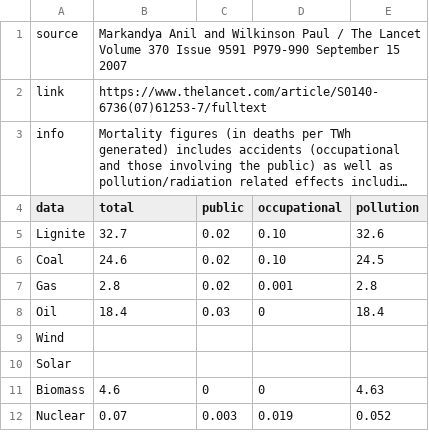
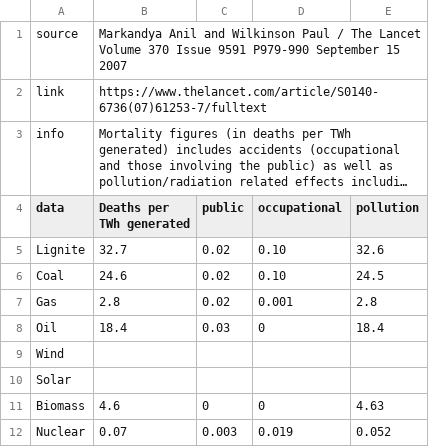
Before and after one commit to hdahle/dashboard-api, a CSV file: connectors/safety/mortality-electricity-markandya.csv, drawn as a sheet; long unchanged cells end in …; the diff names each change by its address in the sheet, - before the commit and + after, or states it on an @@ line.

Commit message:
Meaningful dataset title

```diff
--- a/connectors/safety/mortality-electricity-markandya.csv
+++ b/connectors/safety/mortality-electricity-markandya.csv
-B4: total
+B4: Deaths per TWh generated
```
Also changed, not shown: connectors/safety/mortality-electricity-sovacool.csv, connectors/safety/mortality-electricity.csv.
